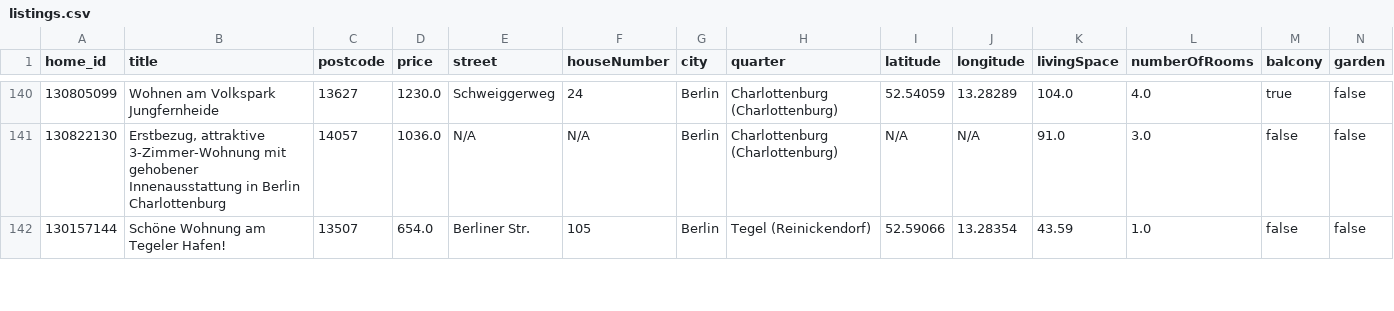
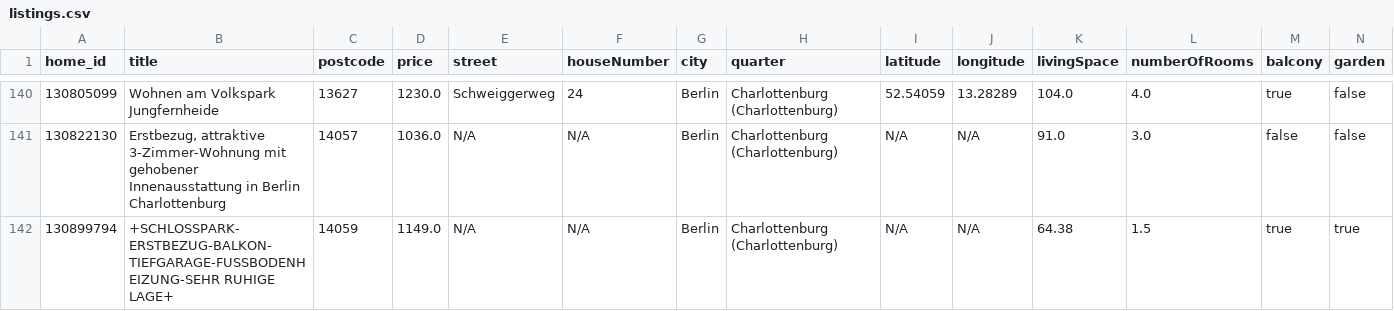
Before and after one commit to widadmogral/urutu-rent-home, a CSV file: listings.csv, drawn as a sheet; only a part is shown, gaps mark what is left out; the shorter side is filled out with more unchanged rows; rows hold the shown columns only; the diff covers the shown part only; the diff names each change by its address in the sheet, - before the commit and + after, or states it on an @@ line.

```diff
--- a/listings.csv
+++ b/listings.csv
+row 142: 130899794 | +SCHLOSSPARK-ERSTBEZUG-BALKON-TIEFGARAGE-FUSSBODENHEIZUNG-SEHR RUHIGE LAGE+ | 14059 | 1149.0 | N/A | N/A | Berlin | Charlottenburg (Charlottenburg) | N/A | N/A | 64.38 | 1.5 | true | true
```
Also changed, not shown: 6 added rows and 4 removed rows elsewhere in this file.
